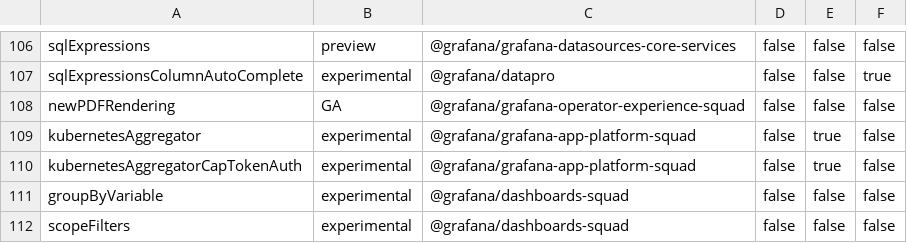
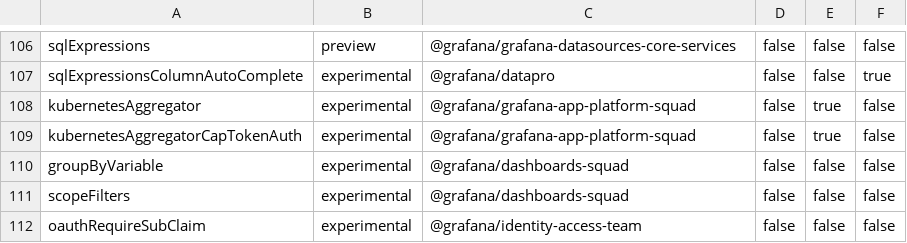
Before and after one commit to hanzoai/dashboards, a CSV file: pkg/services/featuremgmt/toggles_gen.csv, drawn as a sheet; only a part is shown, gaps mark what is left out; the shorter side is filled out with more unchanged rows; the diff names each change by its address in the sheet, - before the commit and + after, or states it on an @@ line.

Commit message:
feat: remove newPDFRendering ff (#113451)

```diff
--- a/pkg/services/featuremgmt/toggles_gen.csv
+++ b/pkg/services/featuremgmt/toggles_gen.csv
-row 108: newPDFRendering | GA | @grafana/grafana-operator-experience-squad | false | false | false
```
Also changed, not shown: 6 other files.
